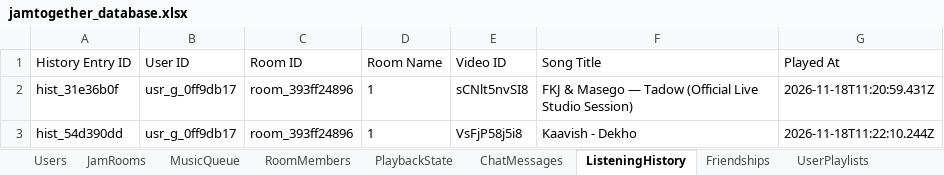
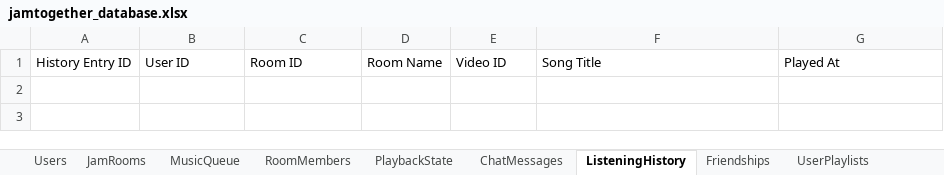
Before and after one commit to sayedarshad2003/JamTogether-, an Excel workbook: data/jamtogether_database.xlsx, sheet ListeningHistory, drawn as a sheet; values as stored, in another font and other column widths than the file's, no borders; the diff names each change by its address in the sheet, - before the commit and + after, or states it on an @@ line.

```diff
--- a/data/jamtogether_database.xlsx (sheet ListeningHistory)
+++ b/data/jamtogether_database.xlsx (sheet ListeningHistory)
-row 2: hist_31e36b0f | usr_g_0ff9db17 | room_393ff24896 | 1 | sCNlt5nvSI8 | FKJ & Masego — Tadow (Official Live Studio Session) | 2026-11-18T11:20:59.431Z
-row 3: hist_54d390dd | usr_g_0ff9db17 | room_393ff24896 | 1 | VsFjP58j5i8 | Kaavish - Dekho | 2026-11-18T11:22:10.244Z
```
Also changed, not shown: sheet MusicQueue, sheet RoomMembers, sheet ChatMessages, sheet Users, sheet JamRooms, sheet PlaybackState, 3 other files.
